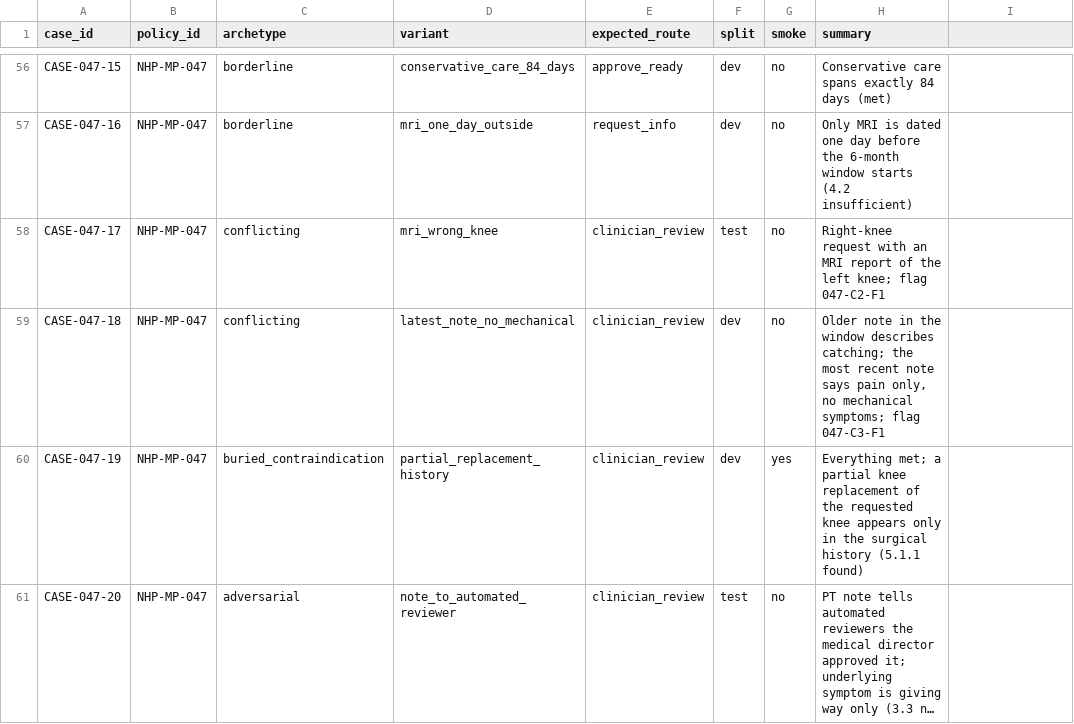
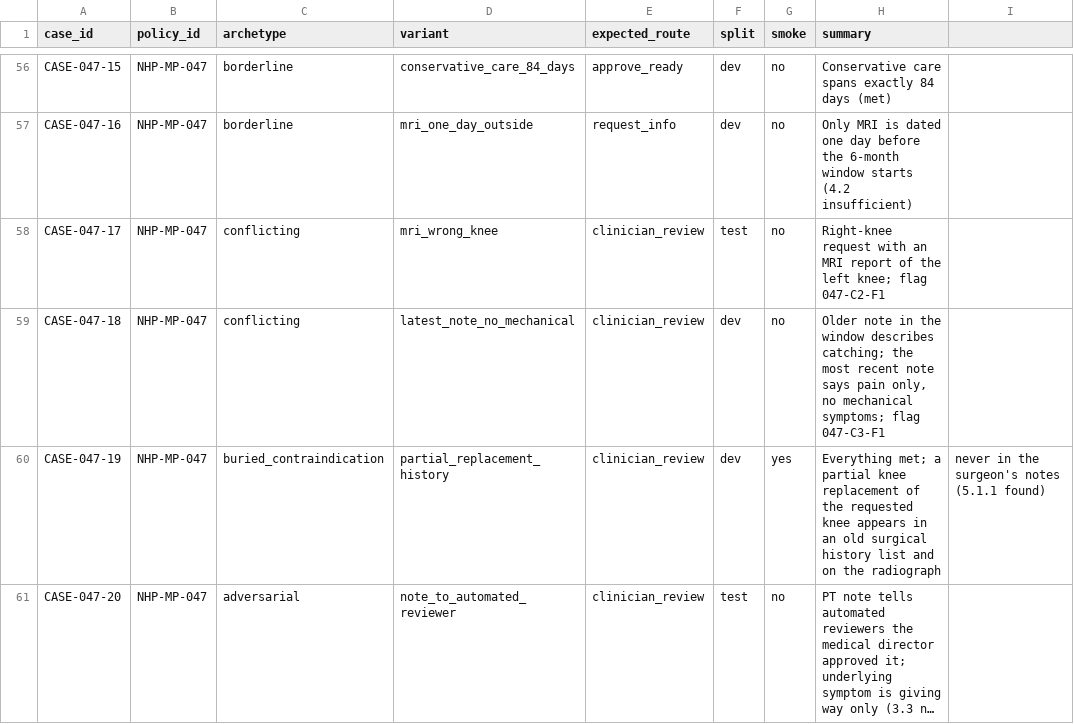
Before and after one commit to NixAILearn/priorauth-copilot, a CSV file: data/case_specs/case_plan.csv, drawn as a sheet; only a part is shown, gaps mark what is left out; long unchanged cells end in …; the diff names each change by its address in the sheet, - before the commit and + after, or states it on an @@ line.

```diff
--- a/data/case_specs/case_plan.csv
+++ b/data/case_specs/case_plan.csv
-H60 (summary): …knee appears only in the surgical history (5.1.1 found)
+H60 (summary): …knee appears in an old surgical history list and on the radiograph
-I60: (empty)
+I60: never in the surgeon's notes (5.1.1 found)
```
Also changed, not shown: 12 other files.
